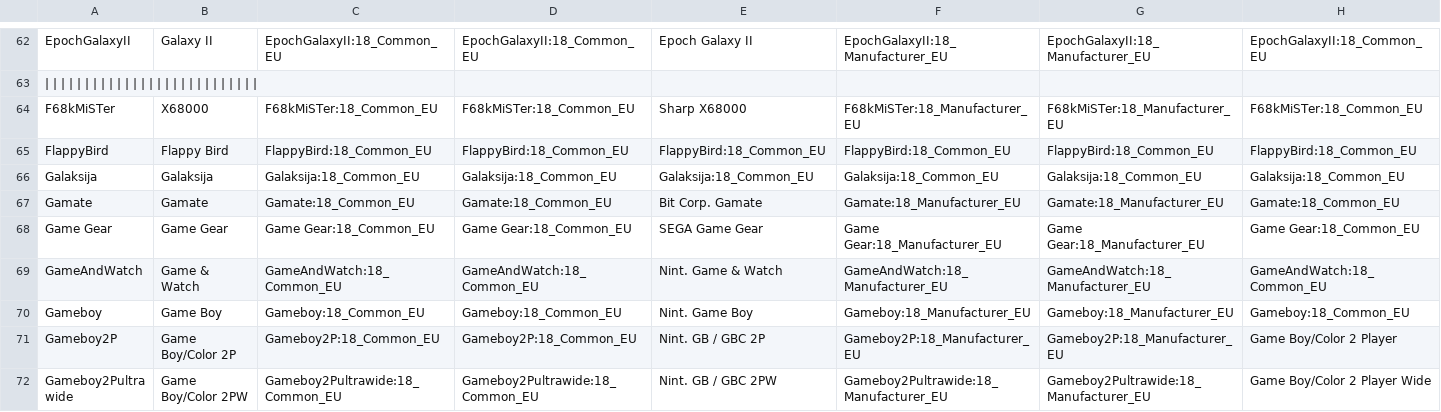
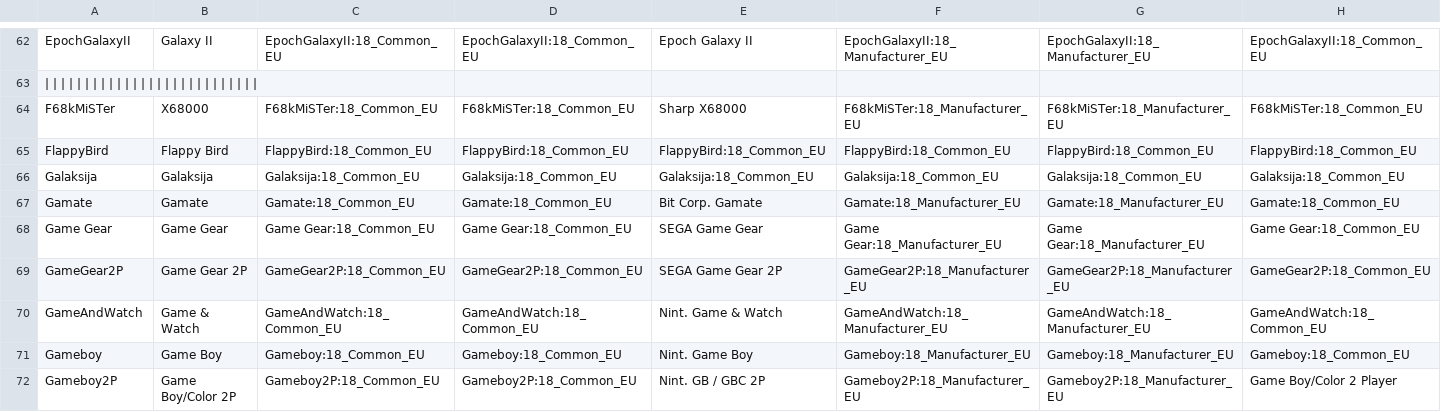
Before and after one commit to ThreepwoodLeBrush/Names_MiSTer, a CSV file: names.csv, drawn as a sheet; only a part is shown, gaps mark what is left out; the shorter side is filled out with more unchanged rows; rows hold the shown columns only; the diff names each change by its address in the sheet, - before the commit and + after, or states it on an @@ line.

Commit message:
Added GameGear2P

```diff
--- a/names.csv
+++ b/names.csv
+row 69: GameGear2P | Game Gear 2P | GameGear2P:18_Common_EU | GameGear2P:18_Common_EU | SEGA Game Gear 2P | GameGear2P:18_Manufacturer_EU | GameGear2P:18_Manufacturer_EU | GameGear2P:18_Common_EU
```
